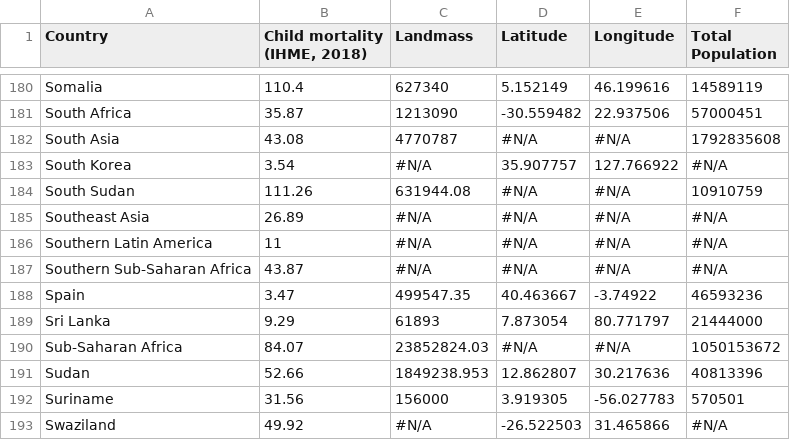
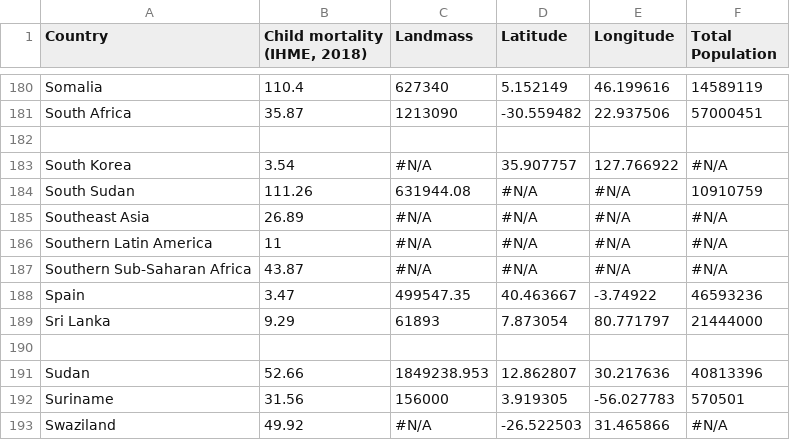
Before and after one commit to Tomas-Lawton/InteractiveEarth, a CSV file: combined/combinedcountryinfo.csv, drawn as a sheet; only a part is shown, gaps mark what is left out.

```diff
--- a/combined/combinedcountryinfo.csv
+++ b/combined/combinedcountryinfo.csv
@@ -181,3 +181,3 @@ Somalia,110.4,627340,5.152149,46.199616,14589119
 South Africa,35.87,1213090,-30.559482,22.937506,57000451
-South Asia,43.08,4770787,#N/A,#N/A,1792835608
+,,,,,
 South Korea,3.54,#N/A,35.907757,127.766922,#N/A
@@ -189,3 +189,3 @@ Spain,3.47,499547.35,40.463667,-3.74922,46593236
 Sri Lanka,9.29,61893,7.873054,80.771797,21444000
-Sub-Saharan Africa,84.07,23852824.03,#N/A,#N/A,1050153672
+,,,,,
 Sudan,52.66,1849238.953,12.862807,30.217636,40813396
```
Also changed, not shown: 5 other files.
